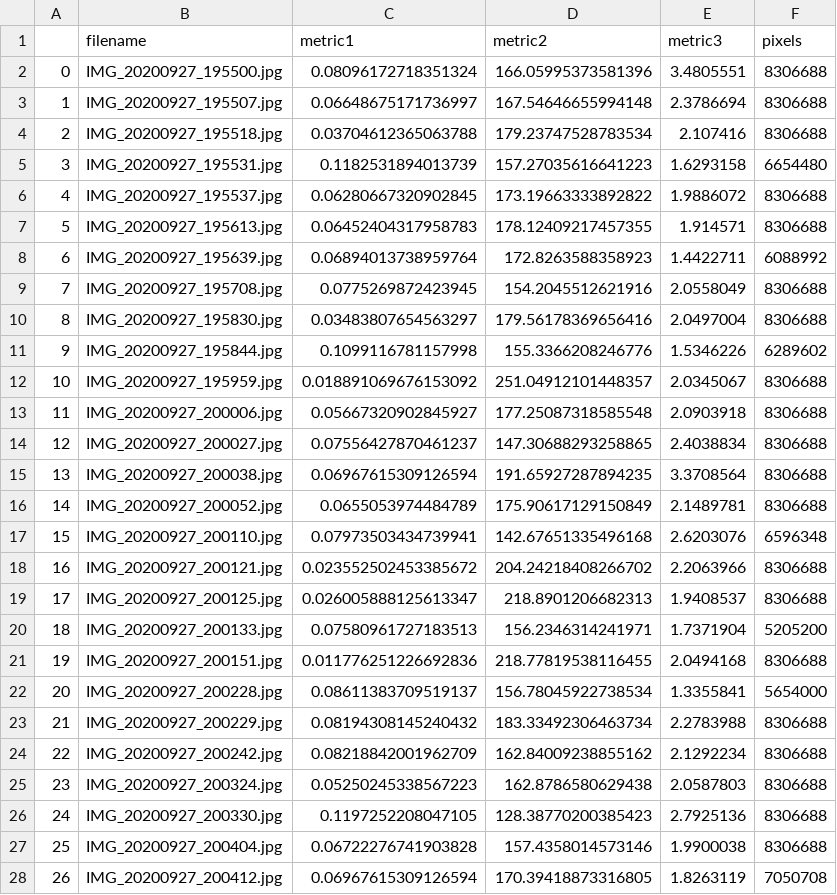
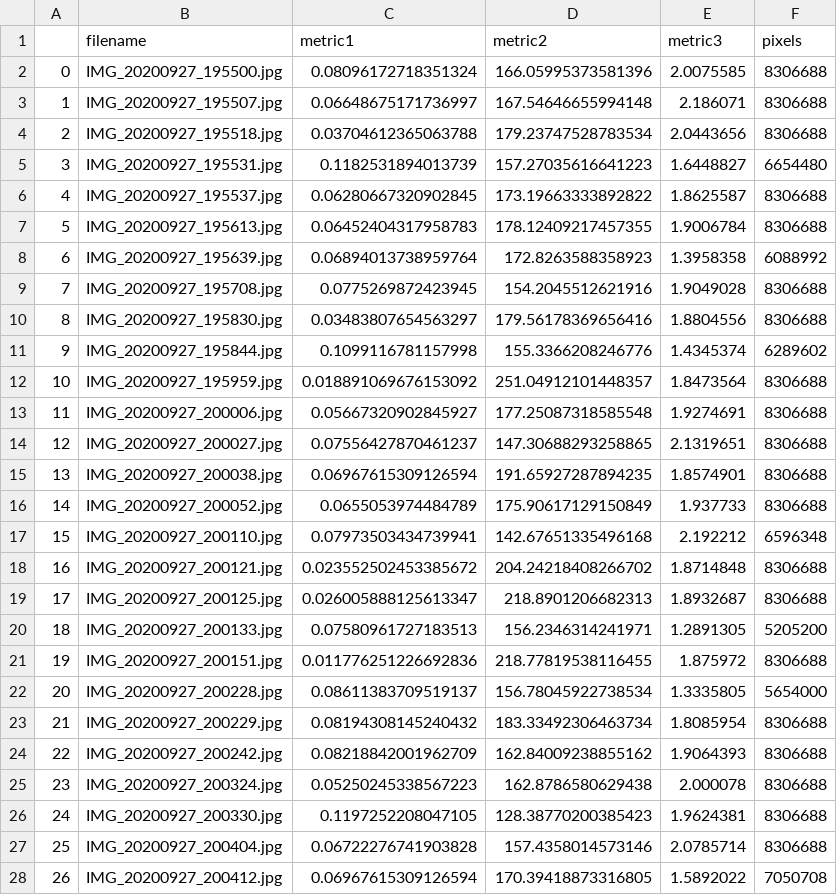
Before and after one commit to annasinitsa/cvpr_group, a CSV file: lab_2/descriptors/sift_desc/RK_metrics.csv, drawn as a sheet; only a part is shown; the diff covers the shown part only.

```diff
--- a/lab_2/descriptors/sift_desc/RK_metrics.csv
+++ b/lab_2/descriptors/sift_desc/RK_metrics.csv
@@ -1,28 +1,28 @@
 ,filename ,metric1 ,metric2,metric3 ,pixels
-0,IMG_20200927_195500.jpg,0.08096172718351324,166.05995373581396,3.4805551,8306688
-1,IMG_20200927_195507.jpg,0.06648675171736997,167.54646655994148,2.3786694,8306688
-2,IMG_20200927_195518.jpg,0.03704612365063788,179.23747528783534,2.107416,8306688
-3,IMG_20200927_195531.jpg,0.1182531894013739,157.27035616641223,1.6293158,6654480
-4,IMG_20200927_195537.jpg,0.06280667320902845,173.19663333892822,1.9886072,8306688
-5,IMG_20200927_195613.jpg,0.06452404317958783,178.12409217457355,1.914571,8306688
-6,IMG_20200927_195639.jpg,0.06894013738959764,172.8263588358923,1.4422711,6088992
-7,IMG_20200927_195708.jpg,0.0775269872423945,154.2045512621916,2.0558049,8306688
-8,IMG_20200927_195830.jpg,0.03483807654563297,179.56178369656416,2.0497004,8306688
-9,IMG_20200927_195844.jpg,0.1099116781157998,155.3366208246776,1.5346226,6289602
-10,IMG_20200927_195959.jpg,0.018891069676153092,251.04912101448357,2.0345067,8306688
-11,IMG_20200927_200006.jpg,0.05667320902845927,177.25087318585548,2.0903918,8306688
-12,IMG_20200927_200027.jpg,0.07556427870461237,147.30688293258865,2.4038834,8306688
-13,IMG_20200927_200038.jpg,0.06967615309126594,191.65927287894235,3.3708564,8306688
-14,IMG_20200927_200052.jpg,0.0655053974484789,175.90617129150849,2.1489781,8306688
-15,IMG_20200927_200110.jpg,0.07973503434739941,142.67651335496168,2.6203076,6596348
-16,IMG_20200927_200121.jpg,0.023552502453385672,204.24218408266702,2.2063966,8306688
-17,IMG_20200927_200125.jpg,0.026005888125613347,218.8901206682313,1.9408537,8306688
-18,IMG_20200927_200133.jpg,0.07580961727183513,156.2346314241971,1.7371904,5205200
-19,IMG_20200927_200151.jpg,0.011776251226692836,218.77819538116455,2.0494168,8306688
-20,IMG_20200927_200228.jpg,0.08611383709519137,156.78045922738534,1.3355841,5654000
-21,IMG_20200927_200229.jpg,0.08194308145240432,183.33492306463734,2.2783988,8306688
-22,IMG_20200927_200242.jpg,0.08218842001962709,162.84009238855162,2.1292234,8306688
-23,IMG_20200927_200324.jpg,0.05250245338567223,162.8786580629438,2.0587803,8306688
-24,IMG_20200927_200330.jpg,0.1197252208047105,128.38770200385423,2.7925136,8306688
-25,IMG_20200927_200404.jpg,0.06722276741903828,157.4358014573146,1.9900038,8306688
-26,IMG_20200927_200412.jpg,0.06967615309126594,170.39418873316805,1.8263119,7050708
+0,IMG_20200927_195500.jpg,0.08096172718351324,166.05995373581396,2.0075585,8306688
+1,IMG_20200927_195507.jpg,0.06648675171736997,167.54646655994148,2.186071,8306688
+2,IMG_20200927_195518.jpg,0.03704612365063788,179.23747528783534,2.0443656,8306688
+3,IMG_20200927_195531.jpg,0.1182531894013739,157.27035616641223,1.6448827,6654480
+4,IMG_20200927_195537.jpg,0.06280667320902845,173.19663333892822,1.8625587,8306688
+5,IMG_20200927_195613.jpg,0.06452404317958783,178.12409217457355,1.9006784,8306688
+6,IMG_20200927_195639.jpg,0.06894013738959764,172.8263588358923,1.3958358,6088992
+7,IMG_20200927_195708.jpg,0.0775269872423945,154.2045512621916,1.9049028,8306688
+8,IMG_20200927_195830.jpg,0.03483807654563297,179.56178369656416,1.8804556,8306688
+9,IMG_20200927_195844.jpg,0.1099116781157998,155.3366208246776,1.4345374,6289602
+10,IMG_20200927_195959.jpg,0.018891069676153092,251.04912101448357,1.8473564,8306688
+11,IMG_20200927_200006.jpg,0.05667320902845927,177.25087318585548,1.9274691,8306688
+12,IMG_20200927_200027.jpg,0.07556427870461237,147.30688293258865,2.1319651,8306688
+13,IMG_20200927_200038.jpg,0.06967615309126594,191.65927287894235,1.8574901,8306688
+14,IMG_20200927_200052.jpg,0.0655053974484789,175.90617129150849,1.937733,8306688
+15,IMG_20200927_200110.jpg,0.07973503434739941,142.67651335496168,2.192212,6596348
+16,IMG_20200927_200121.jpg,0.023552502453385672,204.24218408266702,1.8714848,8306688
+17,IMG_20200927_200125.jpg,0.026005888125613347,218.8901206682313,1.8932687,8306688
+18,IMG_20200927_200133.jpg,0.07580961727183513,156.2346314241971,1.2891305,5205200
+19,IMG_20200927_200151.jpg,0.011776251226692836,218.77819538116455,1.875972,8306688
+20,IMG_20200927_200228.jpg,0.08611383709519137,156.78045922738534,1.3335805,5654000
+21,IMG_20200927_200229.jpg,0.08194308145240432,183.33492306463734,1.8085954,8306688
+22,IMG_20200927_200242.jpg,0.08218842001962709,162.84009238855162,1.9064393,8306688
+23,IMG_20200927_200324.jpg,0.05250245338567223,162.8786580629438,2.000078,8306688
+24,IMG_20200927_200330.jpg,0.1197252208047105,128.38770200385423,1.9624381,8306688
+25,IMG_20200927_200404.jpg,0.06722276741903828,157.4358014573146,2.0785714,8306688
+26,IMG_20200927_200412.jpg,0.06967615309126594,170.39418873316805,1.5892022,7050708
```
Also changed, not shown: 93 edited cells elsewhere in this file, lab_2/descriptors/sift_desc/AS_metrics.csv, lab_2/descriptors/sift_desc/RB_metrics.csv, 26 other files.
